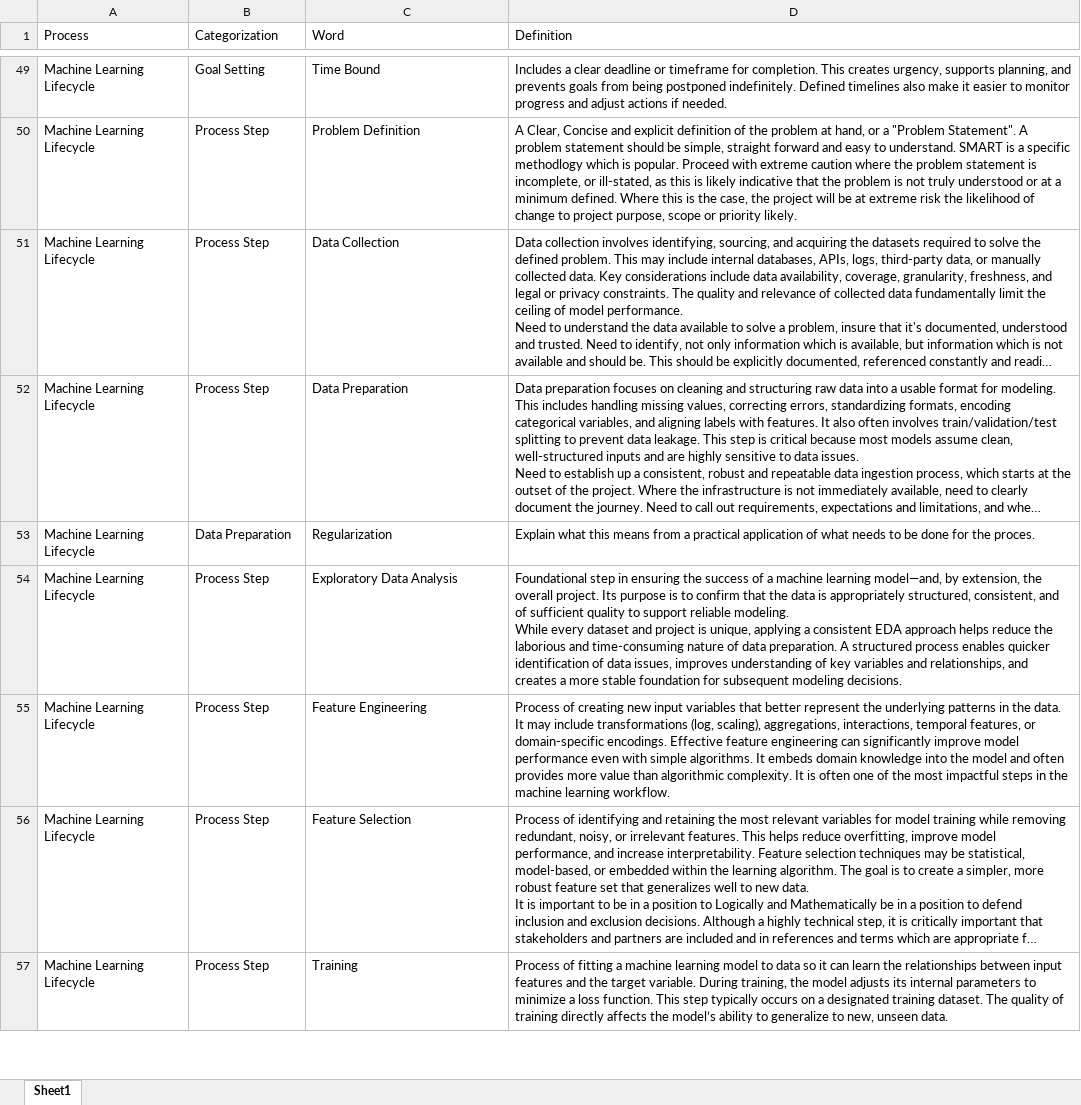
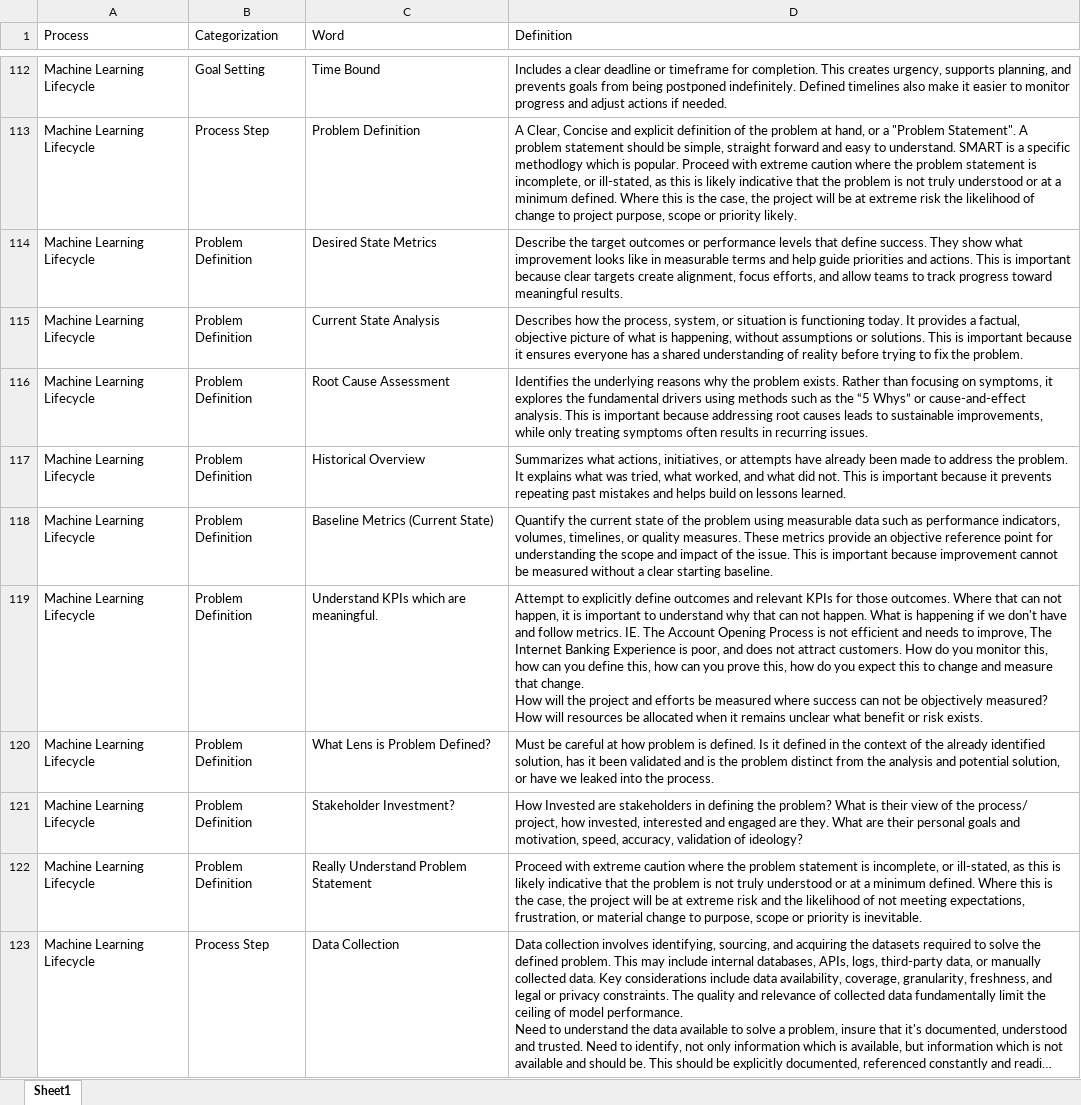
Before and after one commit to derek-dewald/Python_Tools, an Excel workbook: Streamlit/Data/consolidated_dataset.xlsx, sheet Sheet1, drawn as a sheet; only a part is shown, gaps mark what is left out; the shorter side is filled out with more unchanged rows; long unchanged cells end in …; values as stored, in another font and other column widths than the file's, no borders; ↵ is a line break in a cell; the diff covers the shown part only; the diff names each change by its address in the sheet, - before the commit and + after, or states it on an @@ line.

```diff
--- a/Streamlit/Data/consolidated_dataset.xlsx (sheet Sheet1)
+++ b/Streamlit/Data/consolidated_dataset.xlsx (sheet Sheet1)
+row 114: Machine Learning Lifecycle | Problem Definition | Desired State Metrics | Describe the target outcomes or performance levels that define success. They show what improvement looks like in measurable terms and help guide priorities and actions. This is important because clear targets create alignment, focus efforts, and allow teams to track progress toward meaningful results.
+row 115: Machine Learning Lifecycle | Problem Definition | Current State Analysis | Describes how the process, system, or situation is functioning today. It provides a factual, objective picture of what is happening, without assumptions or solutions. This is important because it ensures everyone has a shared understanding of reality before trying to fix the problem.
+row 116: Machine Learning Lifecycle | Problem Definition | Root Cause Assessment | Identifies the underlying reasons why the problem exists. Rather than focusing on symptoms, it explores the fundamental drivers using methods such as the “5 Whys” or cause-and-effect analysis. This is important because addressing root causes leads to sustainable improvements, while only treating symptoms often results in recurring issues.
+row 117: Machine Learning Lifecycle | Problem Definition | Historical Overview | Summarizes what actions, initiatives, or attempts have already been made to address the problem. It explains what was tried, what worked, and what did not. This is important because it prevents repeating past mistakes and helps build on lessons learned.
+row 118: Machine Learning Lifecycle | Problem Definition | Baseline Metrics (Current State) | Quantify the current state of the problem using measurable data such as performance indicators, volumes, timelines, or quality measures. These metrics provide an objective reference point for understanding the scope and impact of the issue. This is important because improvement cannot be measured without a clear starting baseline.
+row 119: Machine Learning Lifecycle | Problem Definition | Understand KPIs which are meaningful. | Attempt to explicitly define outcomes and relevant KPIs for those outcomes. Where that can not happen, it is important to understand why that can not happen. What is happening if we don't have and follow metrics. IE. The Account Opening Process is not efficient and needs to improve, The Internet Banking Experience is poor, and does not attract customers. How do you monitor this, how can you define this, how can you prove this, how do you expect this to change and measure that change. ↵ How will the project and efforts be measured where success can not be objectively measured? How will resources be allocated when it remains unclear what benefit or risk exists.
+row 120: Machine Learning Lifecycle | Problem Definition | What Lens is Problem Defined? | Must be careful at how problem is defined. Is it defined in the context of the already identified solution, has it been validated and is the problem distinct from the analysis and potential solution, or have we leaked into the process.
+row 121: Machine Learning Lifecycle | Problem Definition | Stakeholder Investment? | How Invested are stakeholders in defining the problem? What is their view of the process/ project, how invested, interested and engaged are they. What are their personal goals and motivation, speed, accuracy, validation of ideology?
+row 122: Machine Learning Lifecycle | Problem Definition | Really Understand Problem Statement | Proceed with extreme caution where the problem statement is incomplete, or ill-stated, as this is likely indicative that the problem is not truly understood or at a minimum defined. Where this is the case, the project will be at extreme risk and the likelihood of not meeting expectations, frustration, or material change to purpose, scope or priority is inevitable.
```
Also changed, not shown: 173 added rows, 2 removed rows, 1 moved row and 5 edited cells elsewhere in this sheet, Streamlit/Data/defined_processes.xlsx, Streamlit/Data/knowledge_base.xlsx, 3 other files.
